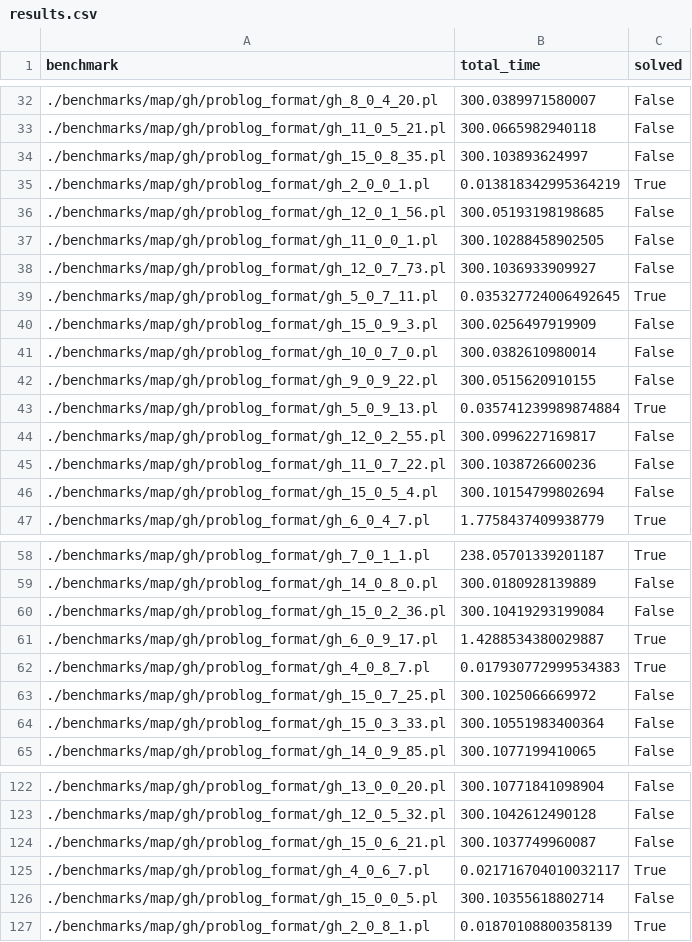
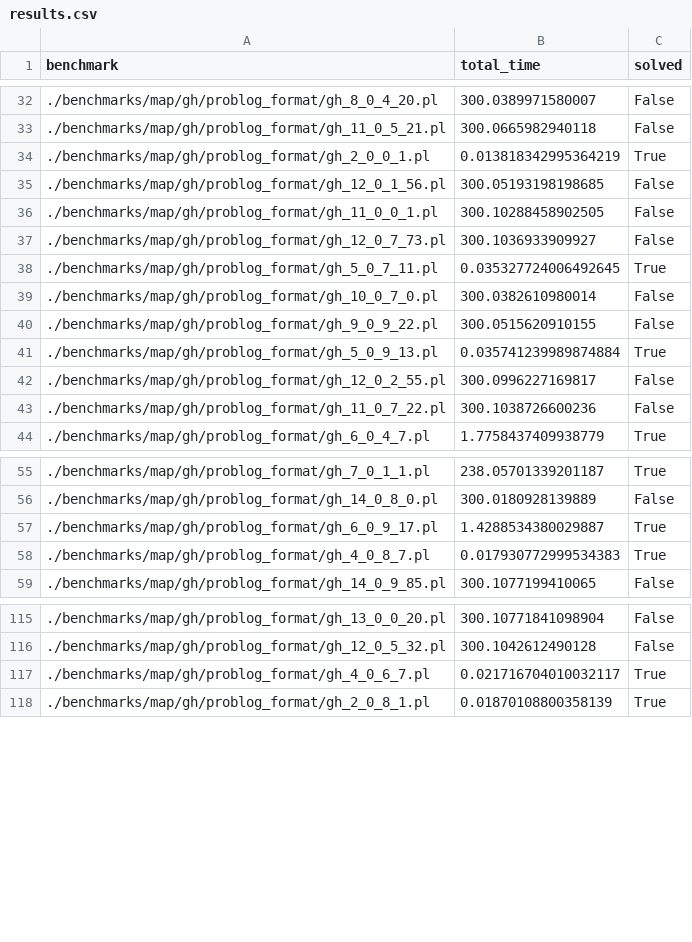
Before and after one commit to raki123/CC, a CSV file: results/map/clingo/results.csv, drawn as a sheet; only a part is shown, gaps mark what is left out; the diff covers the shown part only; the diff names each change by its address in the sheet, - before the commit and + after, or states it on an @@ line.

```diff
--- a/results/map/clingo/results.csv
+++ b/results/map/clingo/results.csv
-row 34: ./benchmarks/map/gh/problog_format/gh_15_0_8_35.pl | 300.103893624997 | False
-row 40: ./benchmarks/map/gh/problog_format/gh_15_0_9_3.pl | 300.0256497919909 | False
-row 46: ./benchmarks/map/gh/problog_format/gh_15_0_5_4.pl | 300.10154799802694 | False
-row 60: ./benchmarks/map/gh/problog_format/gh_15_0_2_36.pl | 300.10419293199084 | False
-row 63: ./benchmarks/map/gh/problog_format/gh_15_0_7_25.pl | 300.1025066669972 | False
-row 64: ./benchmarks/map/gh/problog_format/gh_15_0_3_33.pl | 300.10551983400364 | False
-row 124: ./benchmarks/map/gh/problog_format/gh_15_0_6_21.pl | 300.1037749960087 | False
-row 126: ./benchmarks/map/gh/problog_format/gh_15_0_0_5.pl | 300.10355618802714 | False
```
Also changed, not shown: 2 removed rows elsewhere in this file, 12 other files.
